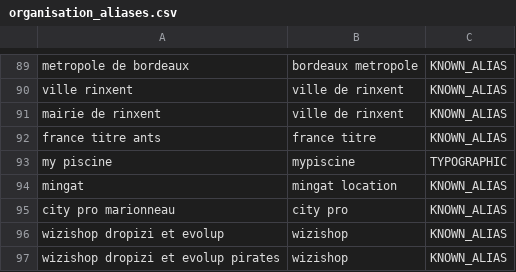
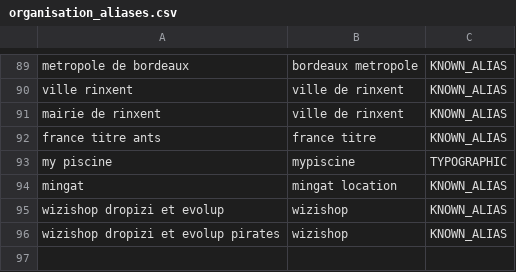
Before and after one commit to Ya7o/Cyberwatch, a CSV file: data/organisation_aliases.csv, drawn as a sheet; only a part is shown, gaps mark what is left out.

Commit message:
Keep sub-entity alias boundary conservative

```diff
--- a/data/organisation_aliases.csv
+++ b/data/organisation_aliases.csv
@@ -94,3 +94,2 @@ my piscine,mypiscine,TYPOGRAPHIC
 mingat,mingat location,KNOWN_ALIAS
-city pro marionneau,city pro,KNOWN_ALIAS
 wizishop dropizi et evolup,wizishop,KNOWN_ALIAS
```
